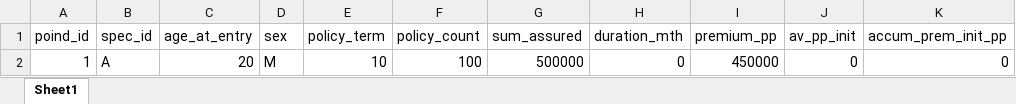
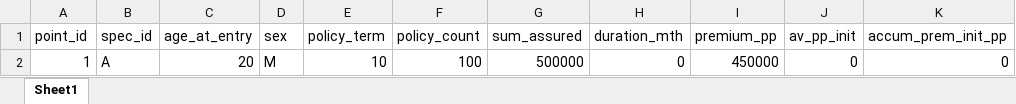
Before and after one commit to lifelib-dev/lifelib-economic, an Excel workbook: lifelib/libraries/economic/CashValue_ME_G2PP/model_point_1.xlsx, sheet Sheet1, drawn as a sheet; values as stored, in another font and other column widths than the file's, no borders; the diff names each change by its address in the sheet, - before the commit and + after, or states it on an @@ line.

```diff
--- a/lifelib/libraries/economic/CashValue_ME_G2PP/model_point_1.xlsx (sheet Sheet1)
+++ b/lifelib/libraries/economic/CashValue_ME_G2PP/model_point_1.xlsx (sheet Sheet1)
-A1: poind_id
+A1: point_id
```
Also changed, not shown: 3 other files.
